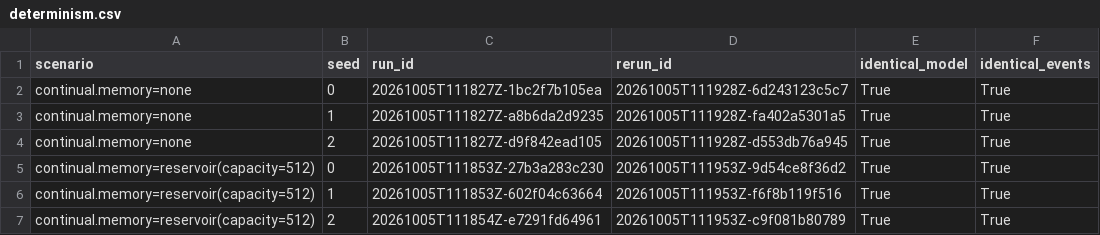
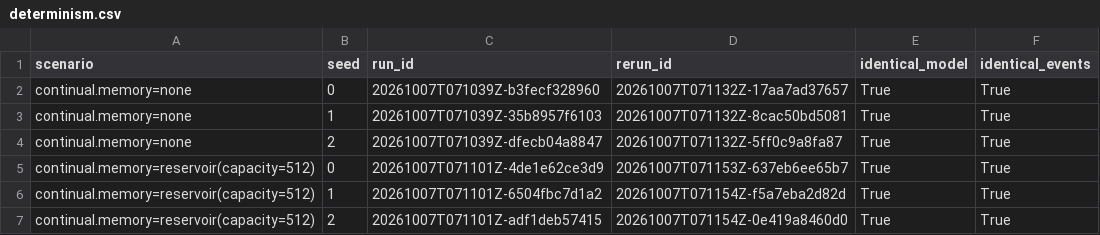
Before and after one commit to adrianoggm/Onion-FL, a CSV file: results/continuum_replay/determinism.csv, drawn as a sheet.

Commit message:
docs(results): Rerun the replay comparison after the review fixes
The first runs weighted replay edges by their replayed rows too and
counted failed attempts in the memory reports. Rerun at ae6566f, clean
tree, twice for determinism: recent only is unchanged and still equals
C3 bit for bit; with replay the SWELL prequential macro-F1 is 0.614 ±
0.085 (was 0.633 ± 0.031), the same rounds fail, and all three final
global models diverge. The INDEX also notes that the replay budget grows
with a failed edge's backlog, for C8.

```diff
--- a/results/continuum_replay/determinism.csv
+++ b/results/continuum_replay/determinism.csv
@@ -1,7 +1,7 @@
 scenario,seed,run_id,rerun_id,identical_model,identical_events
-continual.memory=none,0,20261005T111827Z-1bc2f7b105ea,20261005T111928Z-6d243123c5c7,True,True
-continual.memory=none,1,20261005T111827Z-a8b6da2d9235,20261005T111928Z-fa402a5301a5,True,True
-continual.memory=none,2,20261005T111827Z-d9f842ead105,20261005T111928Z-d553db76a945,True,True
-continual.memory=reservoir(capacity=512),0,20261005T111853Z-27b3a283c230,20261005T111953Z-9d54ce8f36d2,True,True
-continual.memory=reservoir(capacity=512),1,20261005T111853Z-602f04c63664,20261005T111953Z-f6f8b119f516,True,True
-continual.memory=reservoir(capacity=512),2,20261005T111854Z-e7291fd64961,20261005T111953Z-c9f081b80789,True,True
+continual.memory=none,0,20261007T071039Z-b3fecf328960,20261007T071132Z-17aa7ad37657,True,True
+continual.memory=none,1,20261007T071039Z-35b8957f6103,20261007T071132Z-8cac50bd5081,True,True
+continual.memory=none,2,20261007T071039Z-dfecb04a8847,20261007T071132Z-5ff0c9a8fa87,True,True
+continual.memory=reservoir(capacity=512),0,20261007T071101Z-4de1e62ce3d9,20261007T071153Z-637eb6ee65b7,True,True
+continual.memory=reservoir(capacity=512),1,20261007T071101Z-6504fbc7d1a2,20261007T071154Z-f5a7eba2d82d,True,True
+continual.memory=reservoir(capacity=512),2,20261007T071101Z-adf1deb57415,20261007T071154Z-0e419a8460d0,True,True
```
Also changed, not shown: results/continuum_replay/prequential.csv, results/continuum_replay/run_metrics.csv, 26 other files.
